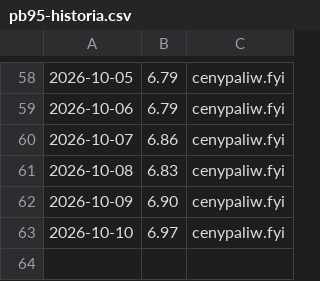
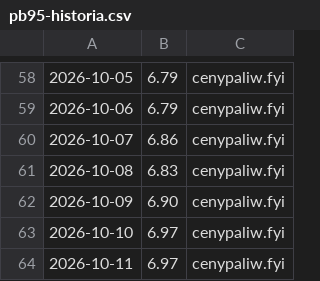
Before and after one commit to dreimaster111/spalanie-na-garmin, a CSV file: data/pb95-historia.csv, drawn as a sheet; only a part is shown, gaps mark what is left out; the diff names each change by its address in the sheet, - before the commit and + after, or states it on an @@ line.

```diff
--- a/data/pb95-historia.csv
+++ b/data/pb95-historia.csv
+row 64: 2026-10-11 | 6.97 | cenypaliw.fyi
```
Also changed, not shown: 1 other file.
